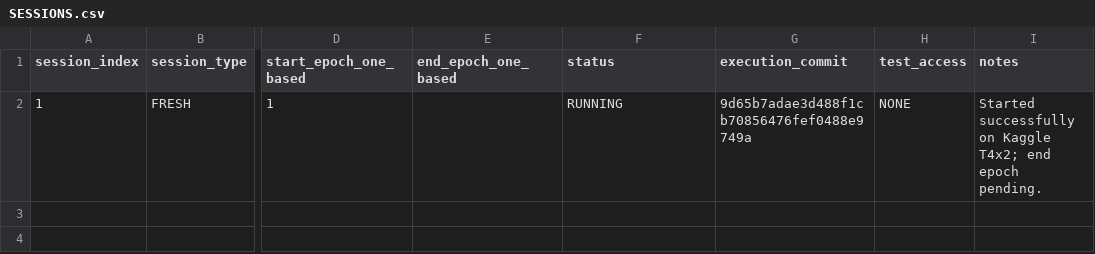
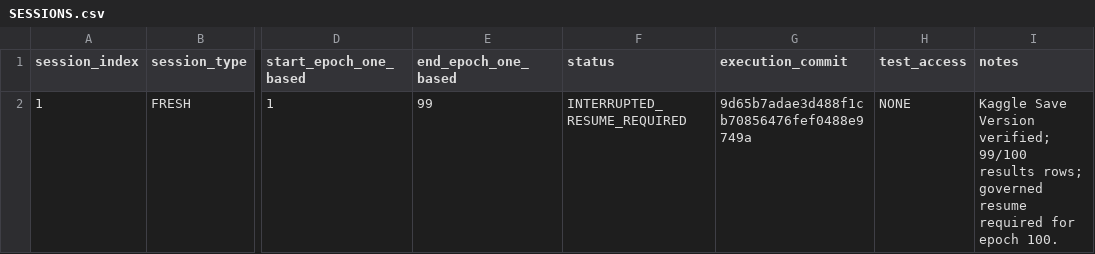
Before and after one commit to nithoukhan1/ResEMA, a CSV file: research/05_experiments/execution_archive/BORG-PT-S42-SCCONV-EARLY-E100/SESSIONS.csv, drawn as a sheet; only a part is shown, gaps mark what is left out; the diff names each change by its address in the sheet, - before the commit and + after, or states it on an @@ line.

Commit message:
DOC-01A: update session outcome for BORG-PT-S42-SCCONV-EARLY-E100

```diff
--- a/research/05_experiments/execution_archive/BORG-PT-S42-SCCONV-EARLY-E100/SESSIONS.csv
+++ b/research/05_experiments/execution_archive/BORG-PT-S42-SCCONV-EARLY-E100/SESSIONS.csv
-E2 (end_epoch_one_based): (empty)
+E2 (end_epoch_one_based): 99
-F2 (status): RUNNING
+F2 (status): INTERRUPTED_RESUME_REQUIRED
-I2 (notes): Started successfully on Kaggle T4x2; end epoch pending.
+I2 (notes): Kaggle Save Version verified; 99/100 results rows; governed resume required for epoch 100.
```
